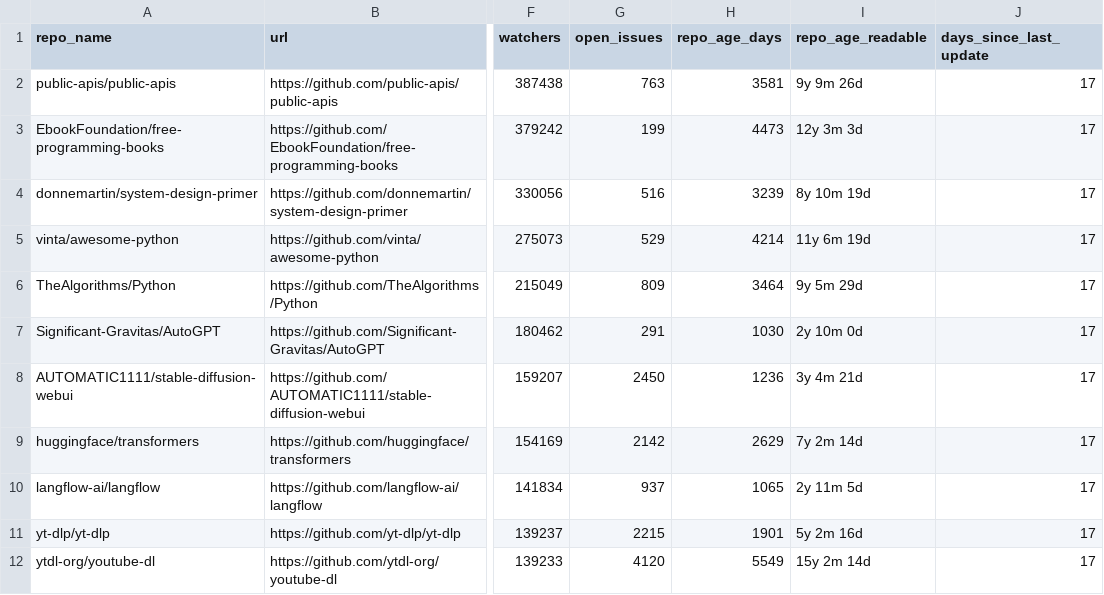
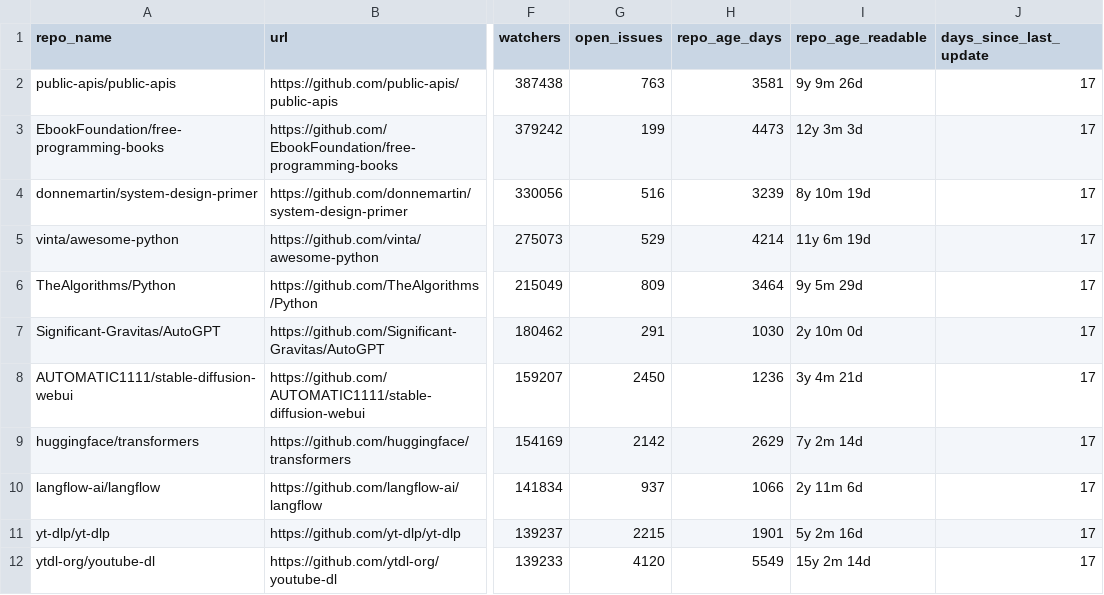
Before and after one commit to MomayazAldoos/github-popularity-vs-quality, a CSV file: data/processed/repos_clean.csv, drawn as a sheet; only a part is shown, gaps mark what is left out; the diff names each change by its address in the sheet, - before the commit and + after, or states it on an @@ line.

```diff
--- a/data/processed/repos_clean.csv
+++ b/data/processed/repos_clean.csv
-H10 (repo_age_days): 1065
+H10 (repo_age_days): 1066
-I10 (repo_age_readable): 2y 11m 5d
+I10 (repo_age_readable): 2y 11m 6d
```
Also changed, not shown: 7 other files.
